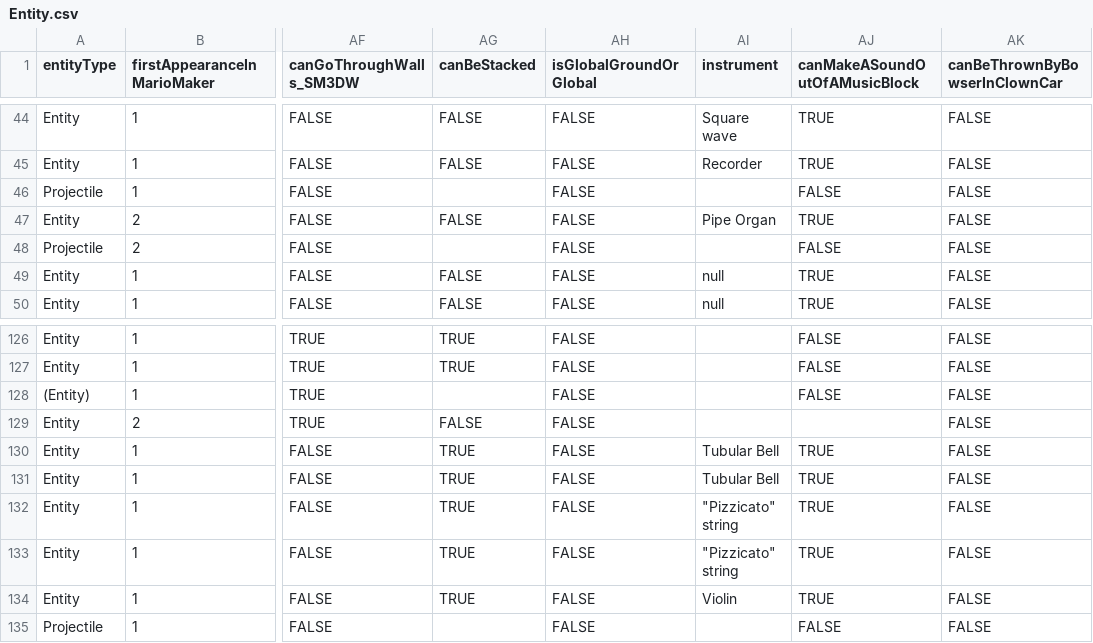
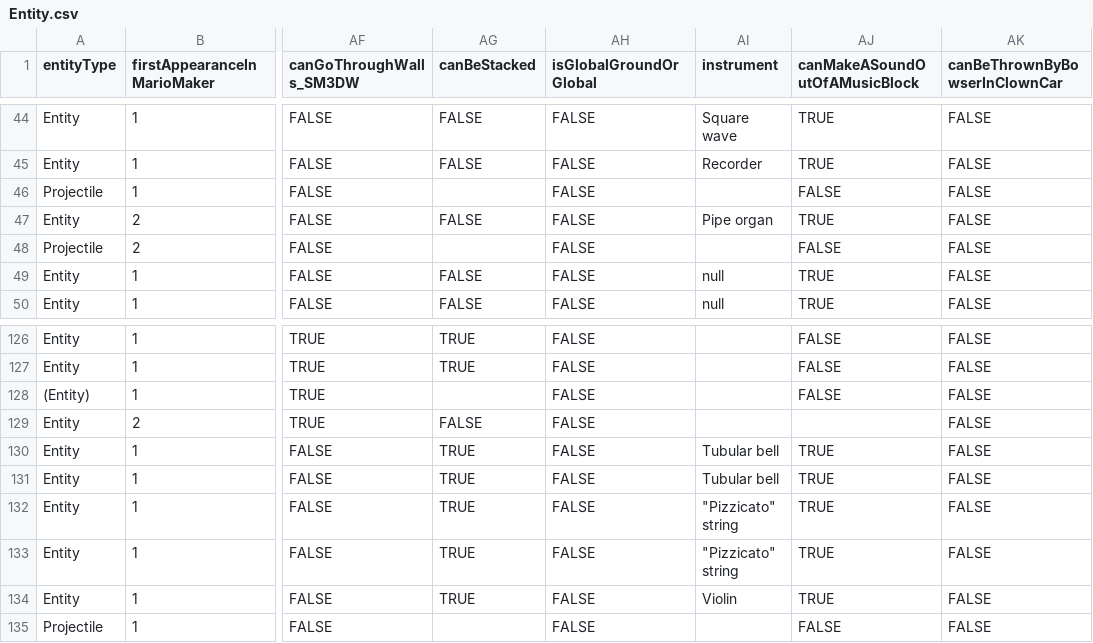
Before and after one commit to joooKiwi/smm-encyclopedia, a CSV file: src/resources/Entity.csv, drawn as a sheet; only a part is shown, gaps mark what is left out; the diff names each change by its address in the sheet, - before the commit and + after, or states it on an @@ line.

Commit message:
Addition of the music block property for the entity.

```diff
--- a/src/resources/Entity.csv
+++ b/src/resources/Entity.csv
-AI47 (instrument): Pipe Organ
+AI47 (instrument): Pipe organ
-AI130:AI131 (instrument): Tubular Bell
+AI130:AI131 (instrument): Tubular bell
```
Also changed, not shown: 27 other files.
